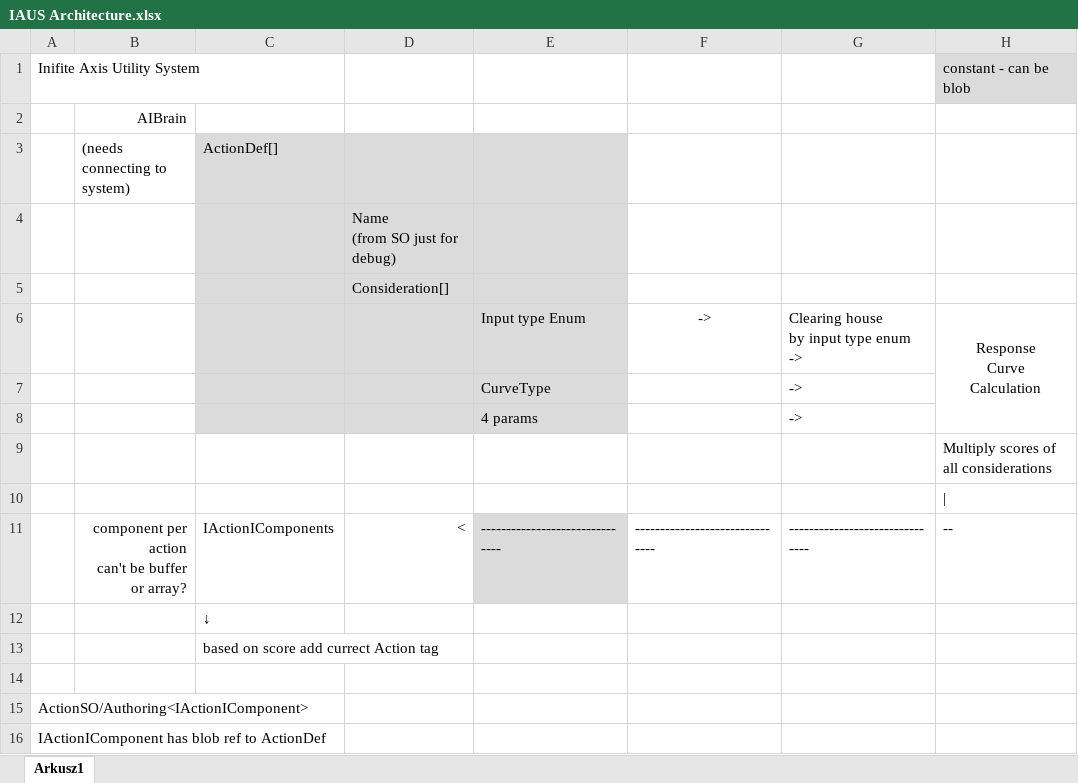
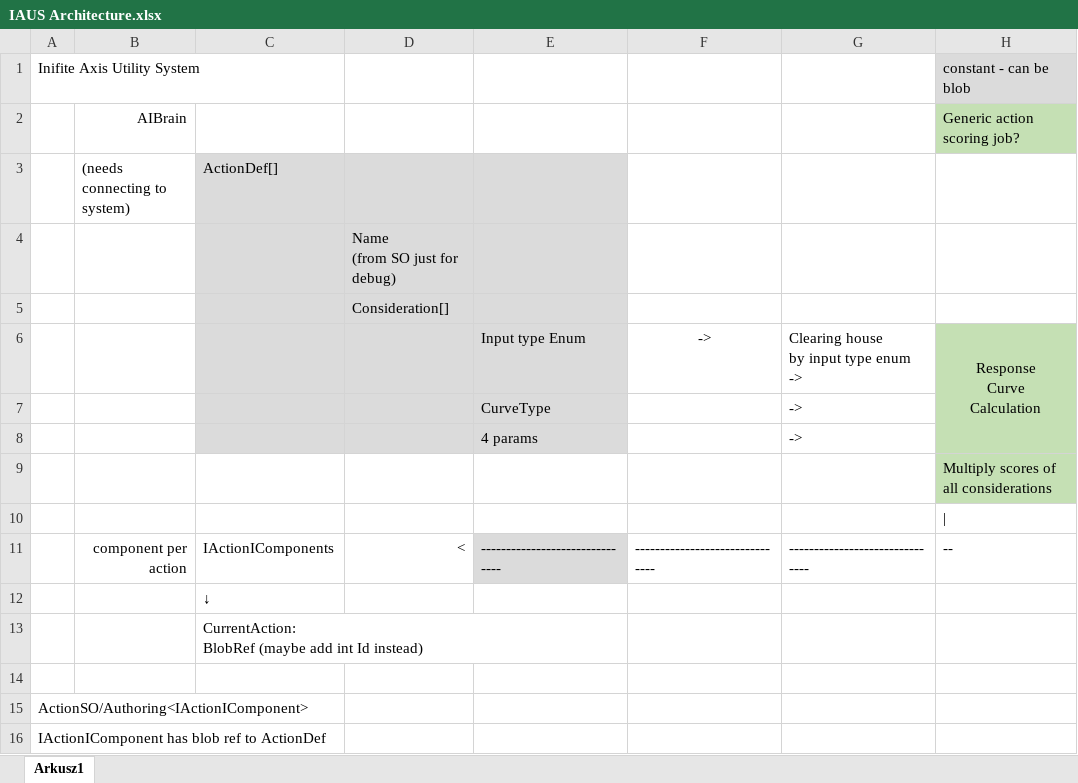
Before and after one commit to kpietraszko/Vermetio, an Excel workbook: IAUS Architecture.xlsx, sheet Arkusz1, drawn as a sheet; only a part is shown; values as stored, in another font and other column widths than the file's, no borders; ↵ is a line break in a cell; the diff names each change by its address in the sheet, - before the commit and + after, or states it on an @@ line.

Commit message:
AI architecture dead end

```diff
--- a/IAUS Architecture.xlsx (sheet Arkusz1)
+++ b/IAUS Architecture.xlsx (sheet Arkusz1)
-H2: (empty)
+H2: Generic action scoring job?
-H2 fill: none
+H2 fill: #C5E0B4
-H6:H9 fill: none
+H6:H9 fill: #C5E0B4
-B11: component per action ↵ can't be buffer or array?
+B11: component per action
-C13: based on score add currect Action tag
+C13: CurrentAction: ↵ BlobRef (maybe add int Id instead)
```
Also changed, not shown: 27 other files.
